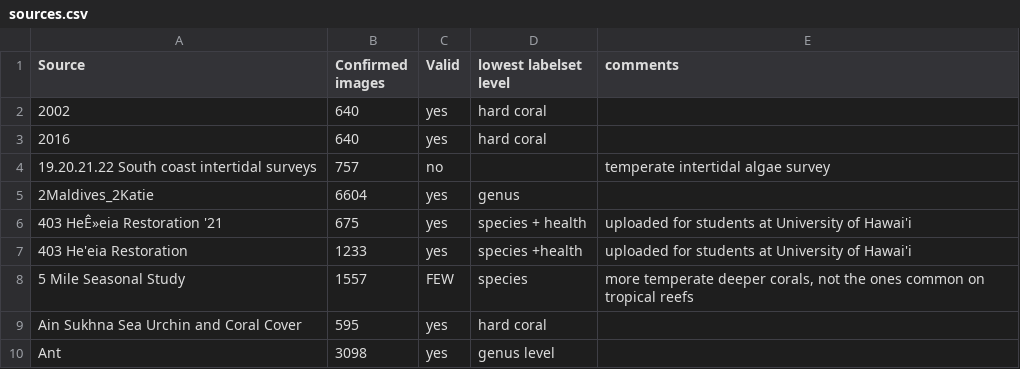
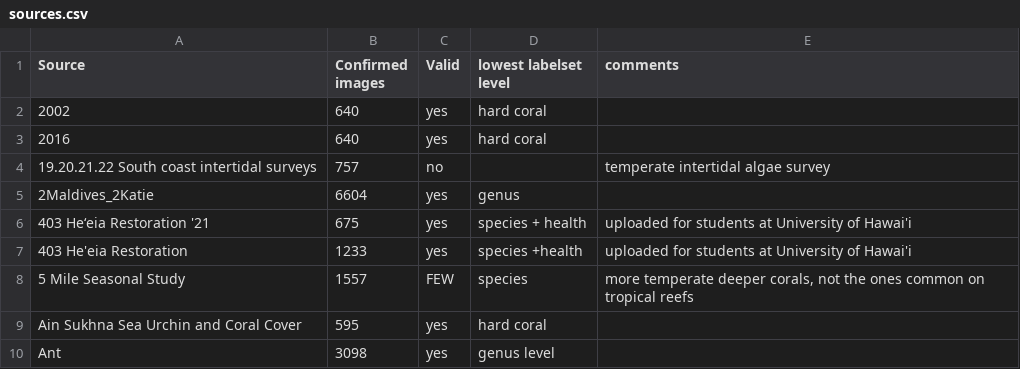
Before and after one commit to ReefNet-Project/coralnet_crawler, a CSV file: sources.csv, drawn as a sheet; only a part is shown.

```diff
--- a/sources.csv
+++ b/sources.csv
@@ -5,3 +5,3 @@ Source,Confirmed images,Valid,lowest labelset level,comments
 2Maldives_2Katie,6604,yes,genus,
-403 HeÊ»eia Restoration '21,675,yes,species + health,uploaded for students at University of Hawai'i
+403 Heʻeia Restoration '21,675,yes,species + health,uploaded for students at University of Hawai'i
 403 He'eia Restoration,1233,yes,species +health,uploaded for students at University of Hawai'i
```
Also changed, not shown: 10 other files.
